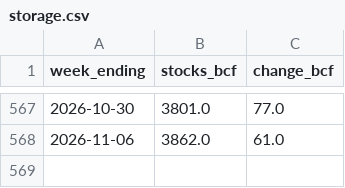
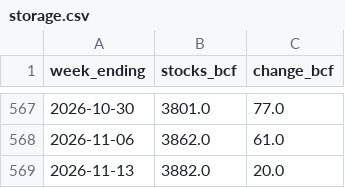
Before and after one commit to sawyersuzuki/sawyersuzuki.github.io, a CSV file: projects/weather-model-comparison/data/market/storage.csv, drawn as a sheet; only a part is shown, gaps mark what is left out; the diff names each change by its address in the sheet, - before the commit and + after, or states it on an @@ line.

Commit message:
Weather data update 2026-11-19T19Z

```diff
--- a/projects/weather-model-comparison/data/market/storage.csv
+++ b/projects/weather-model-comparison/data/market/storage.csv
+row 569: 2026-11-13 | 3882.0 | 20.0
```
Also changed, not shown: 11 other files.
